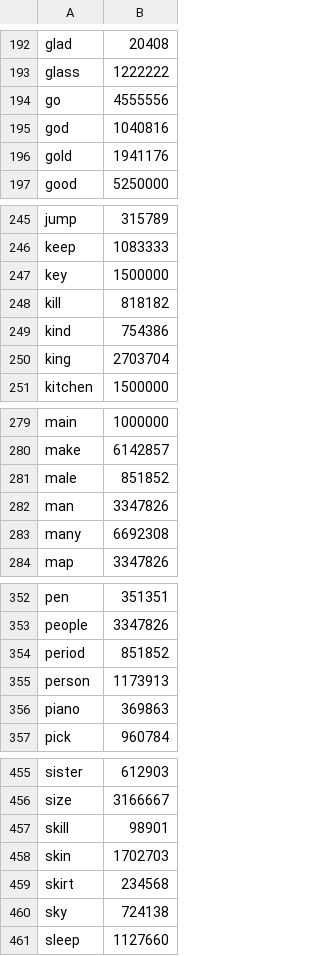
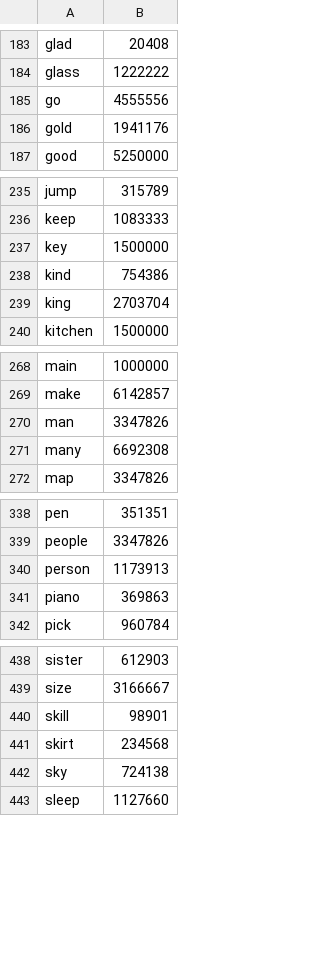
Before and after one commit to abbsgp/This-or-That, a CSV file: mysite/database.csv (was backend/database.csv), drawn as a sheet; only a part is shown, gaps mark what is left out; the diff covers the shown part only; the diff names each change by its address in the sheet, - before the commit and + after, or states it on an @@ line.

```diff
--- a/backend/database.csv
+++ b/mysite/database.csv
-row 195: god | 1040816
-row 248: kill | 818182
-row 281: male | 851852
-row 354: period | 851852
-row 458: skin | 1702703
```
Also changed, not shown: 17 removed rows elsewhere in this file, 36 other files.
